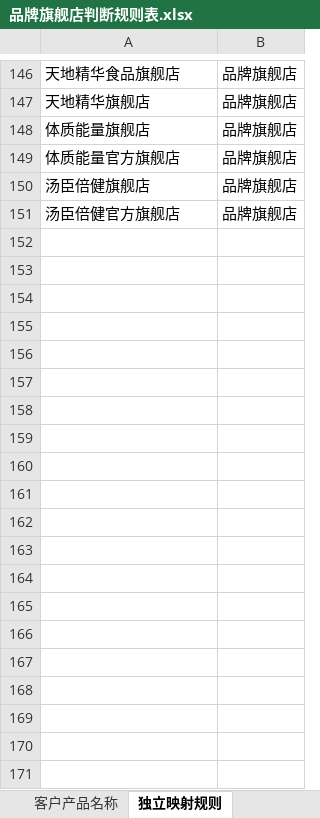
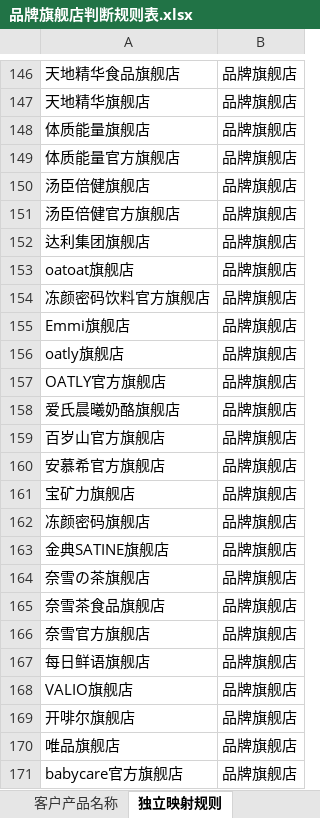
Before and after one commit to z775851451/-QC-, an Excel workbook: 模版/品牌旗舰店判断规则表.xlsx, sheet 独立映射规则, drawn as a sheet; only a part is shown, gaps mark what is left out; values as stored, in another font and other column widths than the file's, no borders; conditional formats not drawn; the diff covers the shown part only; the diff names each change by its address in the sheet, - before the commit and + after, or states it on an @@ line.

```diff
--- a/模版/品牌旗舰店判断规则表.xlsx (sheet 独立映射规则)
+++ b/模版/品牌旗舰店判断规则表.xlsx (sheet 独立映射规则)
+row 152: 达利集团旗舰店 | 品牌旗舰店
+row 153: oatoat旗舰店 | 品牌旗舰店
+row 154: 冻颜密码饮料官方旗舰店 | 品牌旗舰店
+row 155: Emmi旗舰店 | 品牌旗舰店
+row 156: oatly旗舰店 | 品牌旗舰店
+row 157: OATLY官方旗舰店 | 品牌旗舰店
+row 158: 爱氏晨曦奶酪旗舰店 | 品牌旗舰店
+row 159: 百岁山官方旗舰店 | 品牌旗舰店
+row 160: 安慕希官方旗舰店 | 品牌旗舰店
+row 161: 宝矿力旗舰店 | 品牌旗舰店
+row 162: 冻颜密码旗舰店 | 品牌旗舰店
+row 163: 金典SATINE旗舰店 | 品牌旗舰店
+row 164: 奈雪の茶旗舰店 | 品牌旗舰店
+row 165: 奈雪茶食品旗舰店 | 品牌旗舰店
+row 166: 奈雪官方旗舰店 | 品牌旗舰店
+row 167: 每日鲜语旗舰店 | 品牌旗舰店
+row 168: VALIO旗舰店 | 品牌旗舰店
+row 169: 开啡尔旗舰店 | 品牌旗舰店
+row 170: 唯品旗舰店 | 品牌旗舰店
+row 171: babycare官方旗舰店 | 品牌旗舰店
```
Also changed, not shown: 29 added rows elsewhere in this sheet, sheet 客户产品名称, sheet 平台自营判断, 模版/客户名称判断规则表.xlsx, 模版/客户字段及内容_一对多.xlsx, 16 other files.
